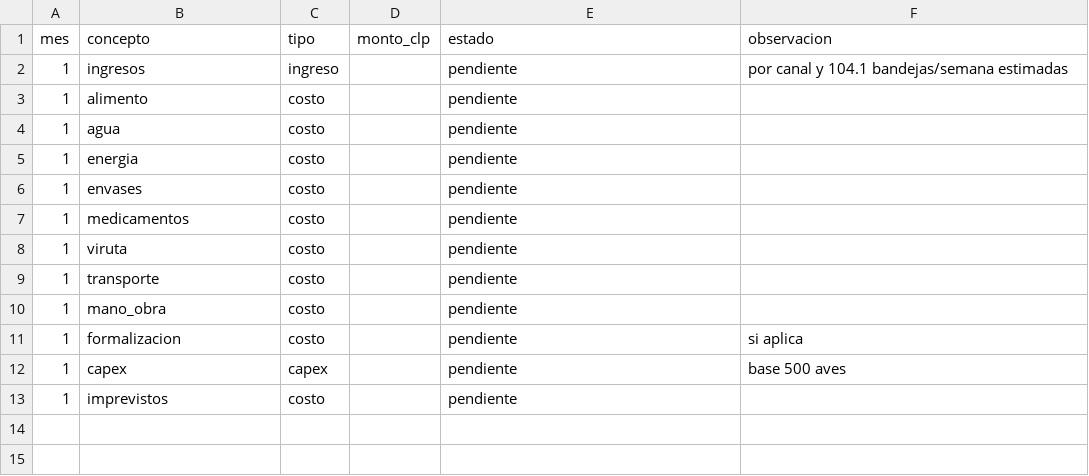
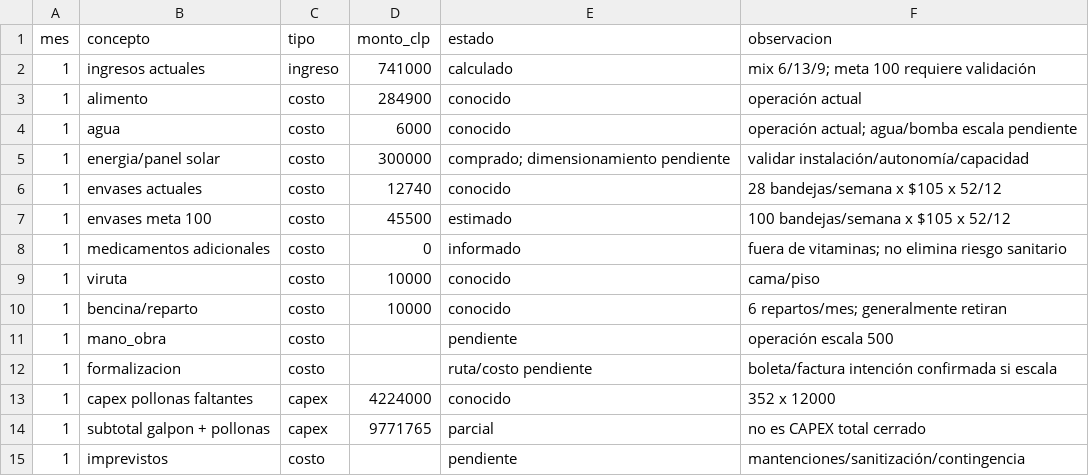
Before and after one commit to jeannorambuena/gallinero-2000, a CSV file: datos/entrada/flujo/flujo-proyectado-500.csv, drawn as a sheet.

```diff
--- a/datos/entrada/flujo/flujo-proyectado-500.csv
+++ b/datos/entrada/flujo/flujo-proyectado-500.csv
@@ -1,13 +1,15 @@
 mes,concepto,tipo,monto_clp,estado,observacion
-1,ingresos,ingreso,,pendiente,por canal y 104.1 bandejas/semana estimadas
-1,alimento,costo,,pendiente,
-1,agua,costo,,pendiente,
-1,energia,costo,,pendiente,
-1,envases,costo,,pendiente,
-1,medicamentos,costo,,pendiente,
-1,viruta,costo,,pendiente,
-1,transporte,costo,,pendiente,
-1,mano_obra,costo,,pendiente,
-1,formalizacion,costo,,pendiente,si aplica
-1,capex,capex,,pendiente,base 500 aves
-1,imprevistos,costo,,pendiente,
+1,ingresos actuales,ingreso,741000,calculado,mix 6/13/9; meta 100 requiere validación
+1,alimento,costo,284900,conocido,operación actual
+1,agua,costo,6000,conocido,operación actual; agua/bomba escala pendiente
+1,energia/panel solar,costo,300000,comprado; dimensionamiento pendiente,validar instalación/autonomía/capacidad
+1,envases actuales,costo,12740,conocido,28 bandejas/semana x $105 x 52/12
+1,envases meta 100,costo,45500,estimado,100 bandejas/semana x $105 x 52/12
+1,medicamentos adicionales,costo,0,informado,fuera de vitaminas; no elimina riesgo sanitario
+1,viruta,costo,10000,conocido,cama/piso
+1,bencina/reparto,costo,10000,conocido,6 repartos/mes; generalmente retiran
+1,mano_obra,costo,,pendiente,operación escala 500
+1,formalizacion,costo,,ruta/costo pendiente,boleta/factura intención confirmada si escala
+1,capex pollonas faltantes,capex,4224000,conocido,352 x 12000
+1,subtotal galpon + pollonas,capex,9771765,parcial,no es CAPEX total cerrado
+1,imprevistos,costo,,pendiente,mantenciones/sanitización/contingencia
```
Also changed, not shown: datos/entrada/capex/cotizaciones-capex.csv, datos/entrada/flujo/flujo-proyectado-648.csv, 38 other files.
